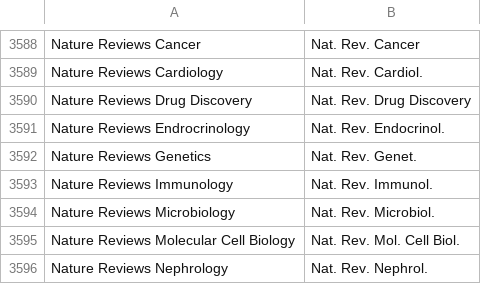
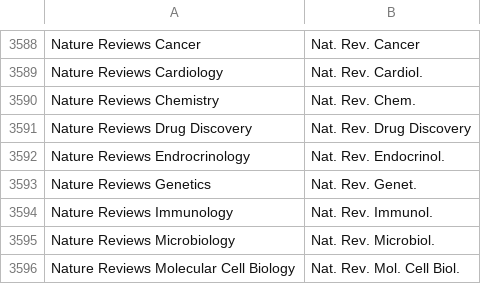
Before and after one commit to JabRef/abbrv.jabref.org, a CSV file: journals/journal_abbreviations_mechanical.csv, drawn as a sheet; only a part is shown, gaps mark what is left out; the shorter side is filled out with more unchanged rows; the diff names each change by its address in the sheet, - before the commit and + after, or states it on an @@ line.

Commit message:
Added the journal "Nature Reviews Chemistry"

```diff
--- a/journals/journal_abbreviations_mechanical.csv
+++ b/journals/journal_abbreviations_mechanical.csv
+row 3590: Nature Reviews Chemistry | Nat. Rev. Chem.
```
